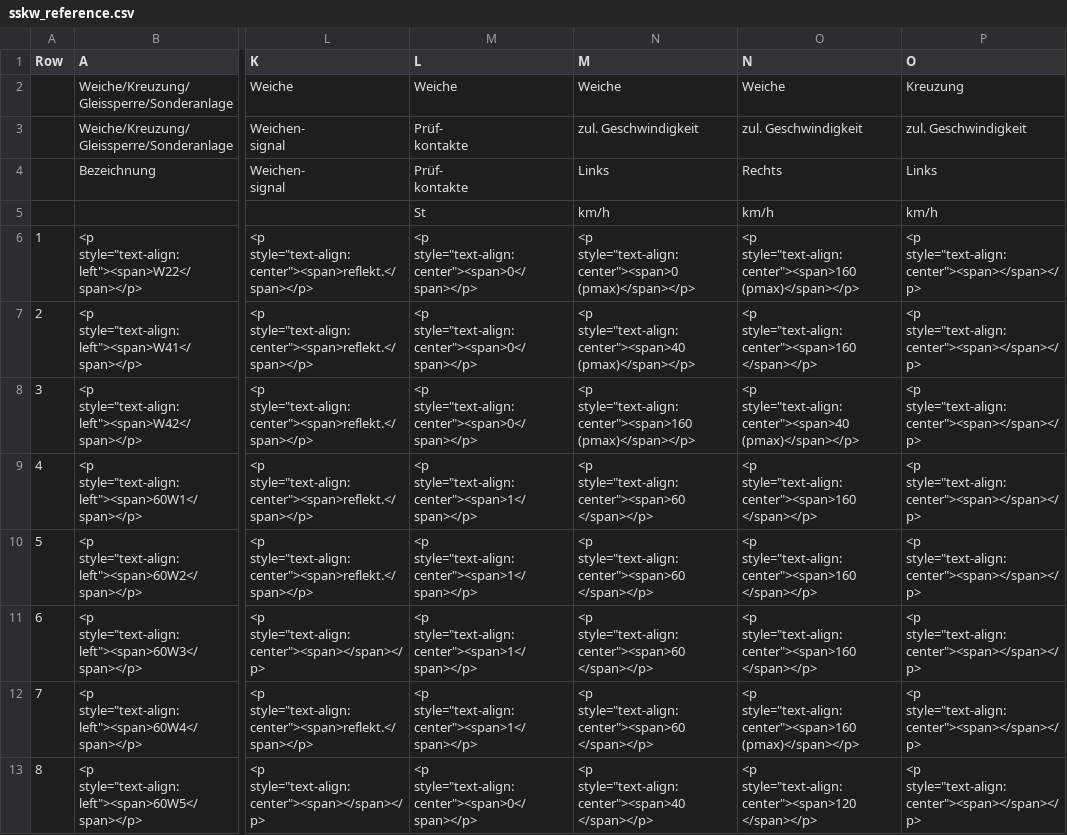
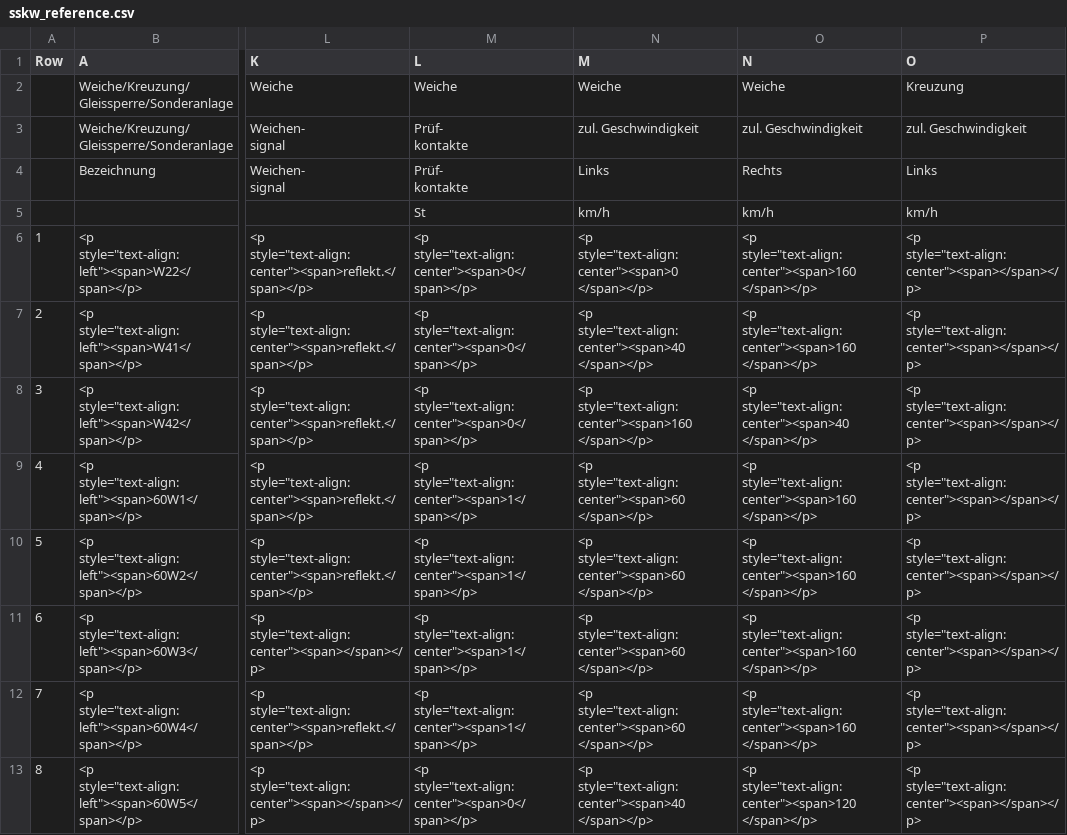
Before and after one commit to eclipse-set/set, a CSV file: java/bundles/org.eclipse.set.swtbot/test_res/table_reference/sskw_reference.csv, drawn as a sheet; only a part is shown, gaps mark what is left out; the diff covers the shown part only; the diff names each change by its address in the sheet, - before the commit and + after, or states it on an @@ line.

Commit message:
Sskw: Update condition for pmax speed

```diff
--- a/java/bundles/org.eclipse.set.swtbot/test_res/table_reference/sskw_reference.csv
+++ b/java/bundles/org.eclipse.set.swtbot/test_res/table_reference/sskw_reference.csv
-N6 (M): <p style="text-align:center"><span>0 (pmax)</span></p>
+N6 (M): <p style="text-align:center"><span>0 </span></p>
-O6 (N): <p style="text-align:center"><span>160 (pmax)</span></p>
+O6 (N): <p style="text-align:center"><span>160 </span></p>
-N7 (M): <p style="text-align:center"><span>40 (pmax)</span></p>
+N7 (M): <p style="text-align:center"><span>40 </span></p>
-N8 (M): <p style="text-align:center"><span>160 (pmax)</span></p>
+N8 (M): <p style="text-align:center"><span>160 </span></p>
-O8 (N): <p style="text-align:center"><span>40 (pmax)</span></p>
+O8 (N): <p style="text-align:center"><span>40 </span></p>
-O12 (N): <p style="text-align:center"><span>160 (pmax)</span></p>
+O12 (N): <p style="text-align:center"><span>160 </span></p>
```
Also changed, not shown: 8 edited cells elsewhere in this file, 2 other files.
